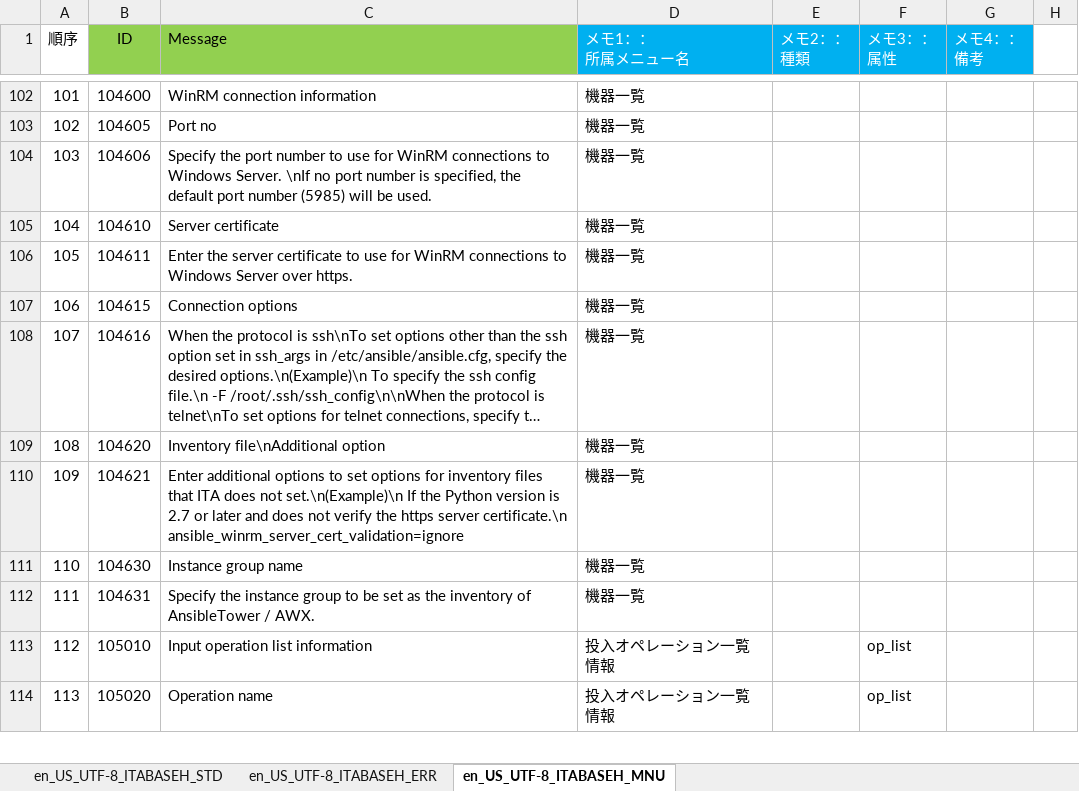
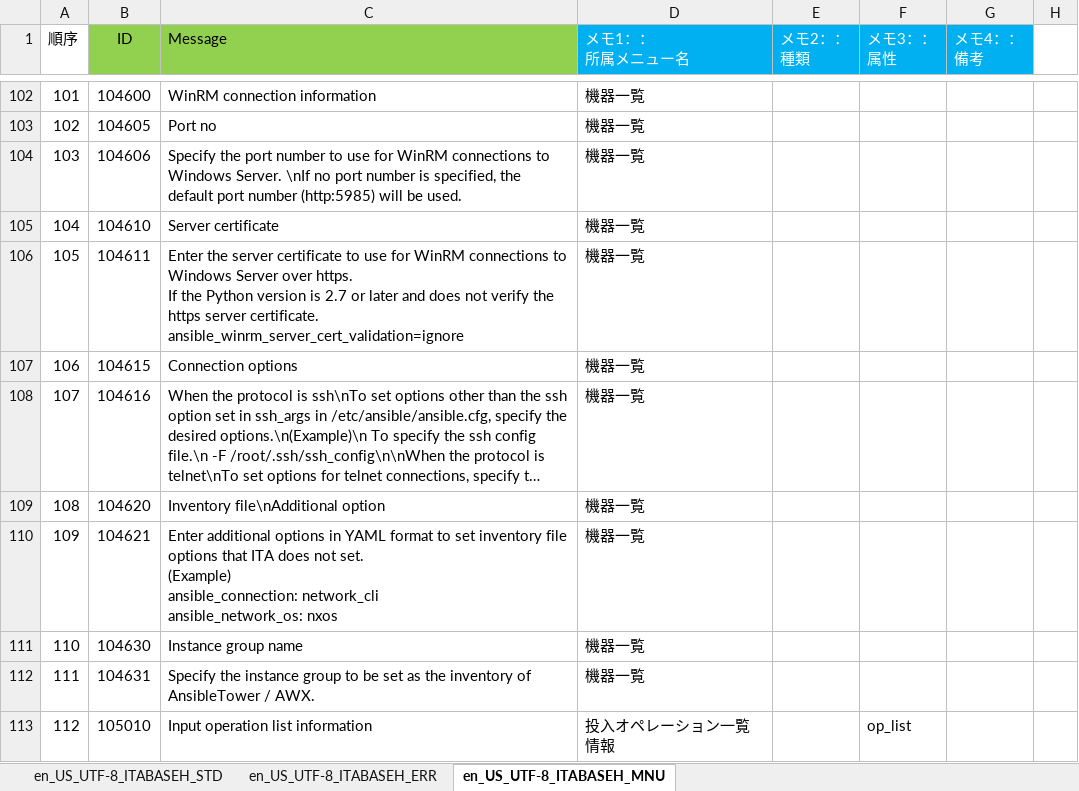
Before and after one commit to exastro-suite/it-automation, an Excel workbook: ky_message_seeds/ita_base/en_US_message_PHP.xlsm, sheet en_US_UTF-8_ITABASEH_MNU, drawn as a sheet; only a part is shown, gaps mark what is left out; the shorter side is filled out with more unchanged rows; long unchanged cells end in …; values as stored, in another font and other column widths than the file's, no borders; conditional formats not drawn; ↵ is a line break in a cell; the diff names each change by its address in the sheet, - before the commit and + after, or states it on an @@ line.

Commit message:
2019/11/27 15:11:07

```diff
--- a/ky_message_seeds/ita_base/en_US_message_PHP.xlsm (sheet en_US_UTF-8_ITABASEH_MNU)
+++ b/ky_message_seeds/ita_base/en_US_message_PHP.xlsm (sheet en_US_UTF-8_ITABASEH_MNU)
-C104 (Message): …port number (5985) will be…
+C104 (Message): …port number (http:5985) will be…
-C106 (Message): …over https.
+C106 (Message): …over https. ↵ If the Python version is 2.7 or later and does not verify the https server certificate. ↵ ansible_winrm_server_cert_validation=ignore
-C110 (Message): …additional options to set options for inventory files that ITA does not set.\n(Example)\n If the Python version is 2.7 or later and does not verify the https server certificate.\n ansible_winrm_server_cert_validation=ignore
+C110 (Message): …additional options in YAML format to set inventory file options that ITA does not set. ↵ (Example) ↵ ansible_connection: network_cli ↵ ansible_network_os: nxos
```
